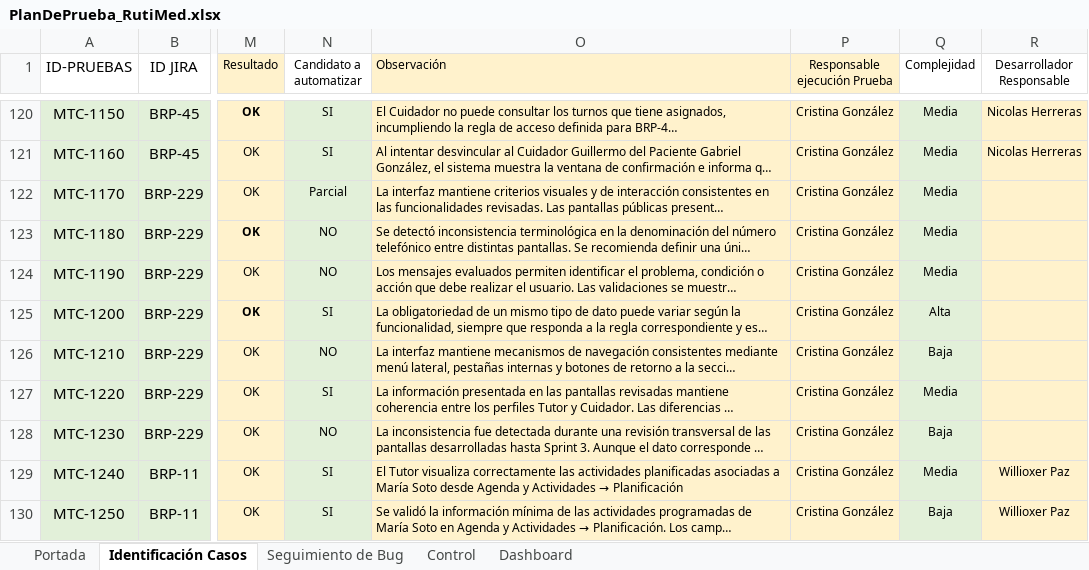
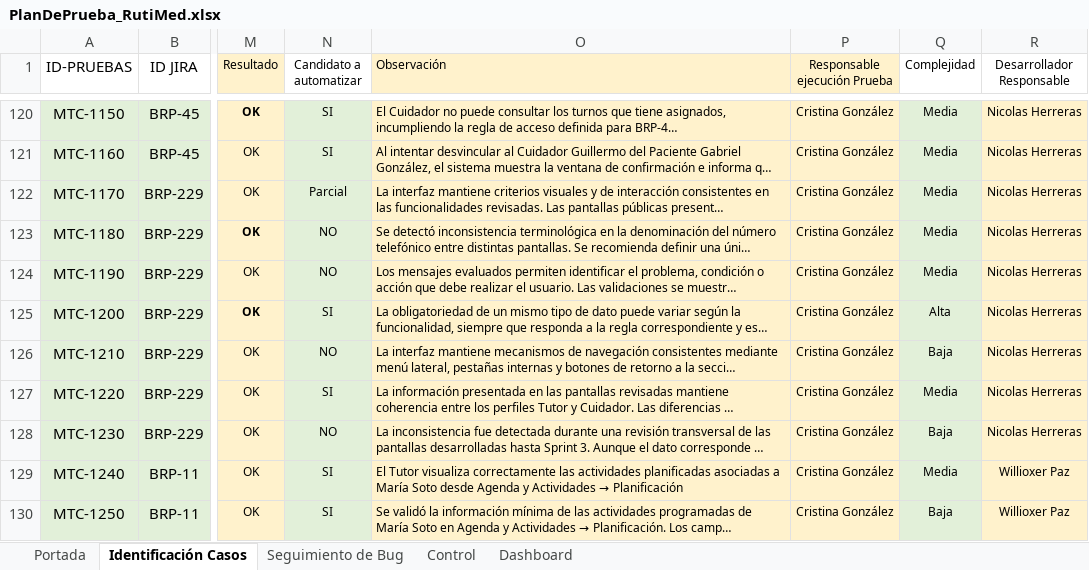
Before and after one commit to NicoTheRev/ProyectoAPT_Capstone09V, an Excel workbook: Fase 2/Evidencias_Proyecto/Evidencia_Documentación/Q_A/PlanDePrueba_RutiMed.xlsx, sheet Identificación Casos, drawn as a sheet; only a part is shown, gaps mark what is left out; long unchanged cells end in …; values as stored, in another font and other column widths than the file's, no borders; table styles not drawn; the diff names each change by its address in the sheet, - before the commit and + after, or states it on an @@ line.

Commit message:
Cambios Fase 3

```diff
--- a/Fase 2/Evidencias_Proyecto/Evidencia_Documentación/Q_A/PlanDePrueba_RutiMed.xlsx (sheet Identificación Casos)
+++ b/Fase 2/Evidencias_Proyecto/Evidencia_Documentación/Q_A/PlanDePrueba_RutiMed.xlsx (sheet Identificación Casos)
-R122:R128 (Desarrollador Responsable): (empty)
+R122:R128 (Desarrollador Responsable): Nicolas Herreras
```
Also changed, not shown: 2 other files.
